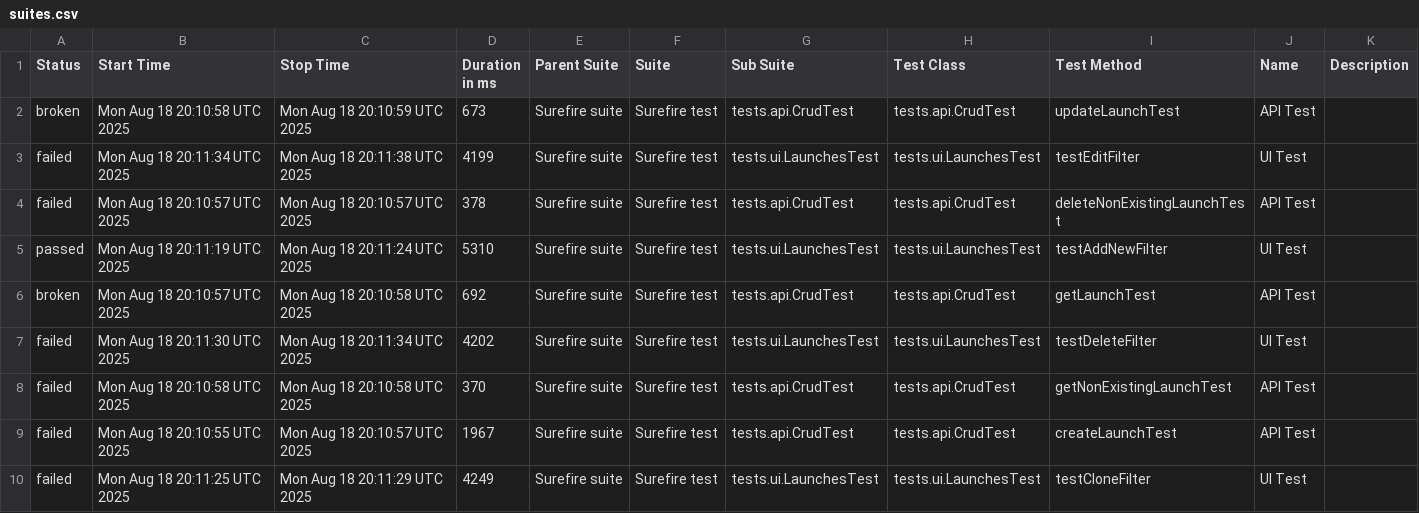
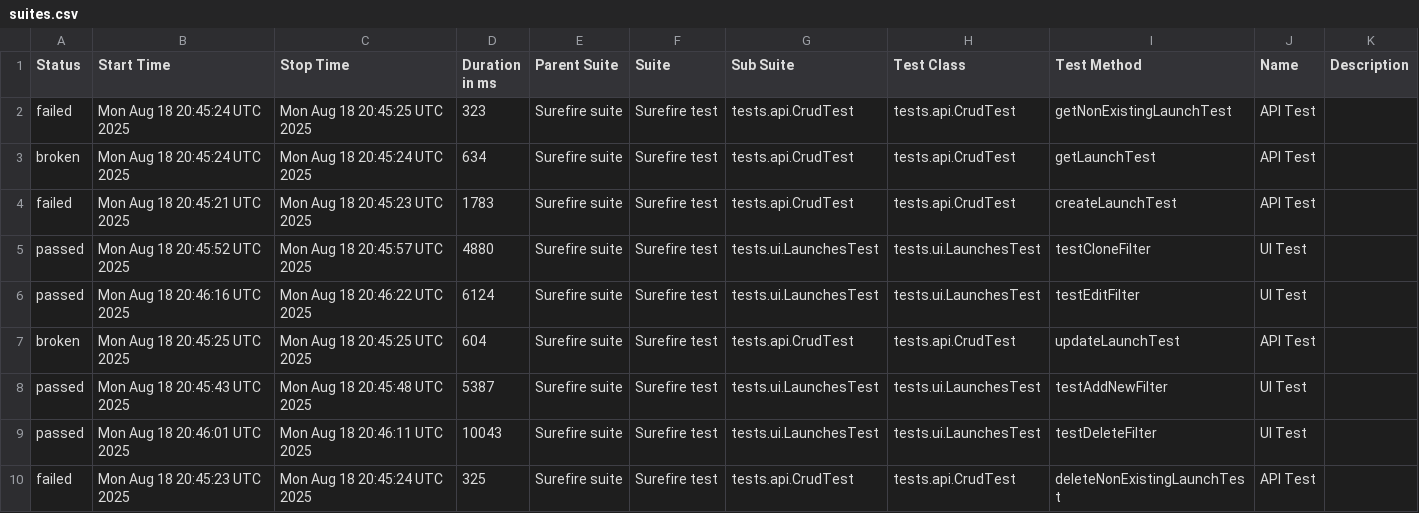
Before and after one commit to Solosnyuk/report-portal-Selenide-Test, a CSV file: data/suites.csv, drawn as a sheet.

```diff
--- a/data/suites.csv
+++ b/data/suites.csv
@@ -1,10 +1,10 @@
 "Status","Start Time","Stop Time","Duration in ms","Parent Suite","Suite","Sub Suite","Test Class","Test Method","Name","Description"
-"broken","Mon Aug 18 20:10:58 UTC 2025","Mon Aug 18 20:10:59 UTC 2025","673","Surefire suite","Surefire test","tests.api.CrudTest","tests.api.CrudTest","updateLaunchTest","API Test",""
-"failed","Mon Aug 18 20:11:34 UTC 2025","Mon Aug 18 20:11:38 UTC 2025","4199","Surefire suite","Surefire test","tests.ui.LaunchesTest","tests.ui.LaunchesTest","testEditFilter","UI Test",""
-"failed","Mon Aug 18 20:10:57 UTC 2025","Mon Aug 18 20:10:57 UTC 2025","378","Surefire suite","Surefire test","tests.api.CrudTest","tests.api.CrudTest","deleteNonExistingLaunchTest","API Test",""
-"passed","Mon Aug 18 20:11:19 UTC 2025","Mon Aug 18 20:11:24 UTC 2025","5310","Surefire suite","Surefire test","tests.ui.LaunchesTest","tests.ui.LaunchesTest","testAddNewFilter","UI Test",""
-"broken","Mon Aug 18 20:10:57 UTC 2025","Mon Aug 18 20:10:58 UTC 2025","692","Surefire suite","Surefire test","tests.api.CrudTest","tests.api.CrudTest","getLaunchTest","API Test",""
-"failed","Mon Aug 18 20:11:30 UTC 2025","Mon Aug 18 20:11:34 UTC 2025","4202","Surefire suite","Surefire test","tests.ui.LaunchesTest","tests.ui.LaunchesTest","testDeleteFilter","UI Test",""
-"failed","Mon Aug 18 20:10:58 UTC 2025","Mon Aug 18 20:10:58 UTC 2025","370","Surefire suite","Surefire test","tests.api.CrudTest","tests.api.CrudTest","getNonExistingLaunchTest","API Test",""
-"failed","Mon Aug 18 20:10:55 UTC 2025","Mon Aug 18 20:10:57 UTC 2025","1967","Surefire suite","Surefire test","tests.api.CrudTest","tests.api.CrudTest","createLaunchTest","API Test",""
-"failed","Mon Aug 18 20:11:25 UTC 2025","Mon Aug 18 20:11:29 UTC 2025","4249","Surefire suite","Surefire test","tests.ui.LaunchesTest","tests.ui.LaunchesTest","testCloneFilter","UI Test",""
+"failed","Mon Aug 18 20:45:24 UTC 2025","Mon Aug 18 20:45:25 UTC 2025","323","Surefire suite","Surefire test","tests.api.CrudTest","tests.api.CrudTest","getNonExistingLaunchTest","API Test",""
+"broken","Mon Aug 18 20:45:24 UTC 2025","Mon Aug 18 20:45:24 UTC 2025","634","Surefire suite","Surefire test","tests.api.CrudTest","tests.api.CrudTest","getLaunchTest","API Test",""
+"failed","Mon Aug 18 20:45:21 UTC 2025","Mon Aug 18 20:45:23 UTC 2025","1783","Surefire suite","Surefire test","tests.api.CrudTest","tests.api.CrudTest","createLaunchTest","API Test",""
+"passed","Mon Aug 18 20:45:52 UTC 2025","Mon Aug 18 20:45:57 UTC 2025","4880","Surefire suite","Surefire test","tests.ui.LaunchesTest","tests.ui.LaunchesTest","testCloneFilter","UI Test",""
+"passed","Mon Aug 18 20:46:16 UTC 2025","Mon Aug 18 20:46:22 UTC 2025","6124","Surefire suite","Surefire test","tests.ui.LaunchesTest","tests.ui.LaunchesTest","testEditFilter","UI Test",""
+"broken","Mon Aug 18 20:45:25 UTC 2025","Mon Aug 18 20:45:25 UTC 2025","604","Surefire suite","Surefire test","tests.api.CrudTest","tests.api.CrudTest","updateLaunchTest","API Test",""
+"passed","Mon Aug 18 20:45:43 UTC 2025","Mon Aug 18 20:45:48 UTC 2025","5387","Surefire suite","Surefire test","tests.ui.LaunchesTest","tests.ui.LaunchesTest","testAddNewFilter","UI Test",""
+"passed","Mon Aug 18 20:46:01 UTC 2025","Mon Aug 18 20:46:11 UTC 2025","10043","Surefire suite","Surefire test","tests.ui.LaunchesTest","tests.ui.LaunchesTest","testDeleteFilter","UI Test",""
+"failed","Mon Aug 18 20:45:23 UTC 2025","Mon Aug 18 20:45:24 UTC 2025","325","Surefire suite","Surefire test","tests.api.CrudTest","tests.api.CrudTest","deleteNonExistingLaunchTest","API Test",""
```
Also changed, not shown: data/behaviors.csv, 34 other files.
